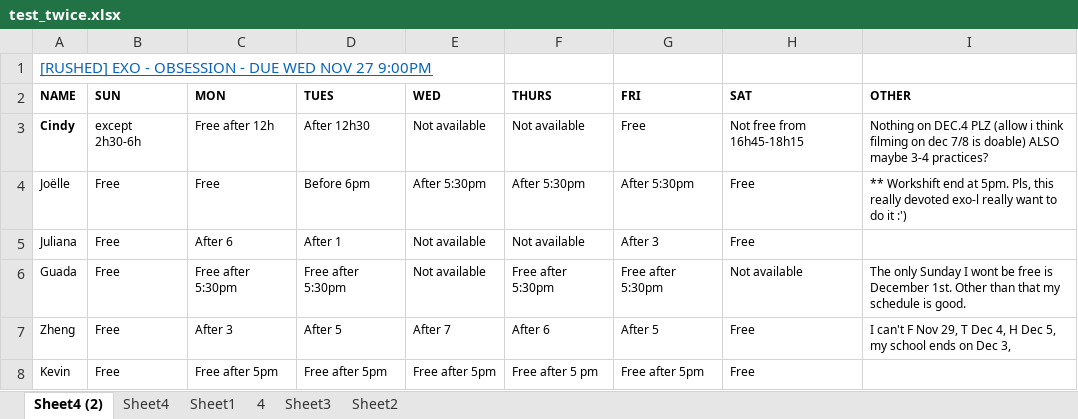
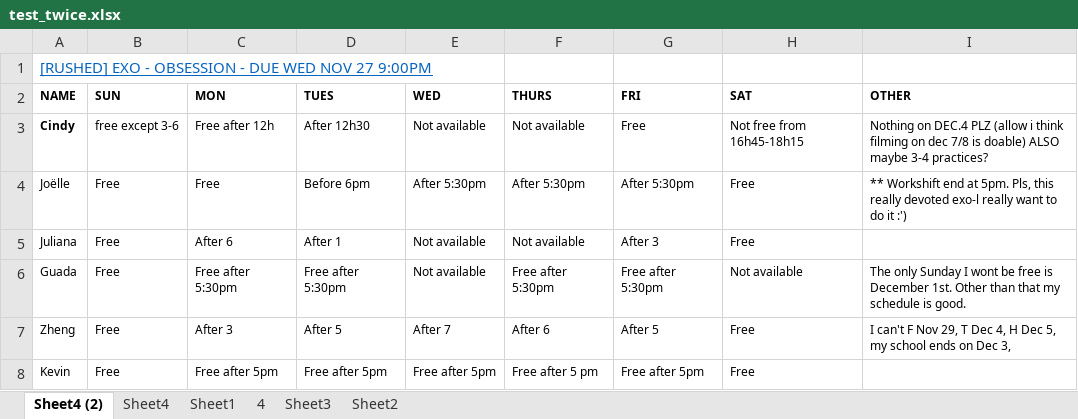
Before and after one commit to seasyhuang/PM-Replacement, an Excel workbook: test_twice.xlsx, sheet Sheet4 (2), drawn as a sheet; values as stored, in another font and other column widths than the file's, no borders; the diff names each change by its address in the sheet, - before the commit and + after, or states it on an @@ line.

Commit message:
quick fix for except (in the handling of double ranges in get_practice_range() method)

```diff
--- a/test_twice.xlsx (sheet Sheet4 (2))
+++ b/test_twice.xlsx (sheet Sheet4 (2))
-B3 (SUN): except 2h30-6h
+B3 (SUN): free except 3-6
```
Also changed, not shown: 1 other file.
